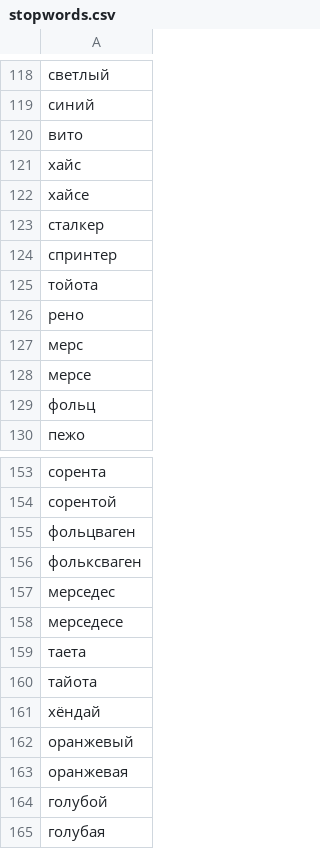
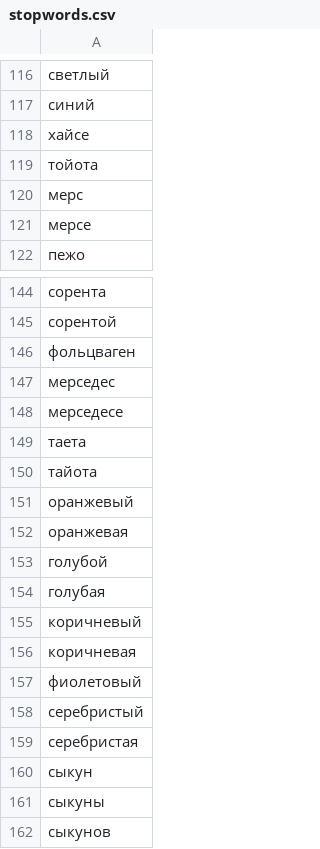
Before and after one commit to jin10r/debug, a CSV file: postgres/data/stopwords.csv, drawn as a sheet; only a part is shown, gaps mark what is left out; the shorter side is filled out with more unchanged rows; removed rows and columns are numbered as before the commit, all else as after; the diff covers the shown part only; the diff names each change by its address in the sheet, - before the commit and + after, or states it on an @@ line.

Commit message:
fix: sync layer keywords, clean stopwords overlap, add geo candidates
- Stopwords: removed 12 words overlapping with layer keywords (мент, вито,
  хайс, сталкер, спринтер, рено, фольц, блокпост, фольксваген, хёндай,
  мусорской, менты) and 1 duplicate (один). Added false positive stopwords
  (мусорская, лазит, пятая, семь, числа, time words)

- Layer keywords: synced 04-load-data.sql with parser/layer_classifier.py.
  Added "сирена" to cops. pig layer now empty array (fallback by design).
  bus/cops/traffic keywords identical between DB and code.

- geo_additions.csv: 12 candidate geo objects for manual review (not auto-loaded)

- DATA_QUALITY_REVIEW.md: comprehensive analysis of 126 events across 3 exports

```diff
--- a/postgres/data/stopwords.csv
+++ b/postgres/data/stopwords.csv
-row 120: вито
-row 121: хайс
-row 123: сталкер
-row 124: спринтер
-row 126: рено
-row 129: фольц
-row 156: фольксваген
-row 161: хёндай
```
Also changed, not shown: 15 added rows and 4 removed rows elsewhere in this file, postgres/data/geo_additions.csv, 3 other files.
